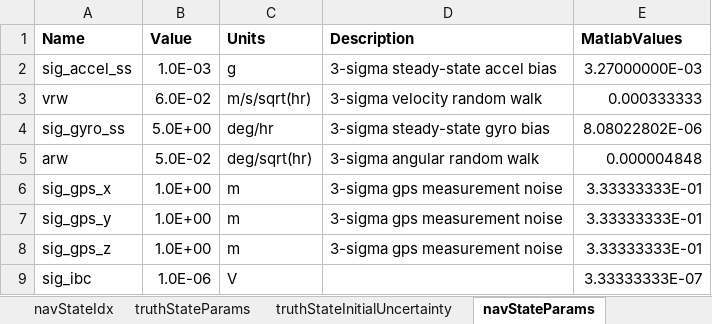
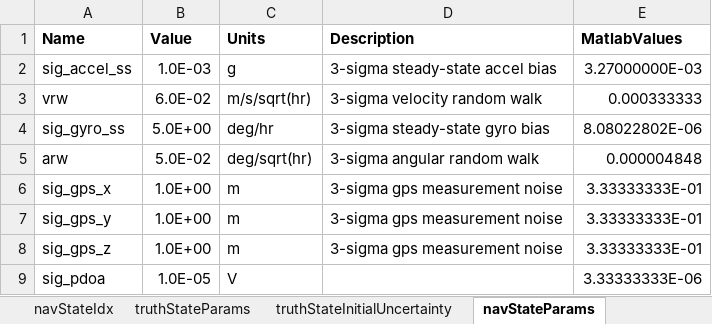
Before and after one commit to ikenite/USU_Optimal_Estimation_Project, an Excel workbook: MATLAB Code/config.xlsx, sheet navStateParams, drawn as a sheet; values as stored, in another font and other column widths than the file's, no borders; removed rows and columns are numbered as before the commit, all else as after; the diff names each change by its address in the sheet, - before the commit and + after, or states it on an @@ line.

Commit message:
First attempt at full Kalman filter, has issues with state and covariance updates

```diff
--- a/MATLAB Code/config.xlsx (sheet navStateParams)
+++ b/MATLAB Code/config.xlsx (sheet navStateParams)
-row 9: sig_ibc | 1.0E-06 | V |  | 3.33333333E-07
+row 9: sig_pdoa | 1.0E-05 | V |  | 3.33333333E-06
```
Also changed, not shown: sheet general, sheet truthStateParams, formulas that keep their value, 18 other files.
